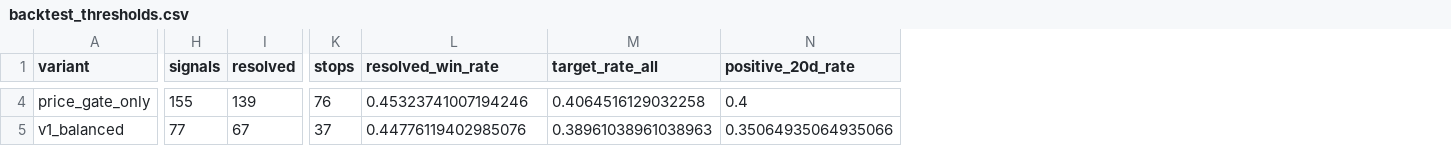
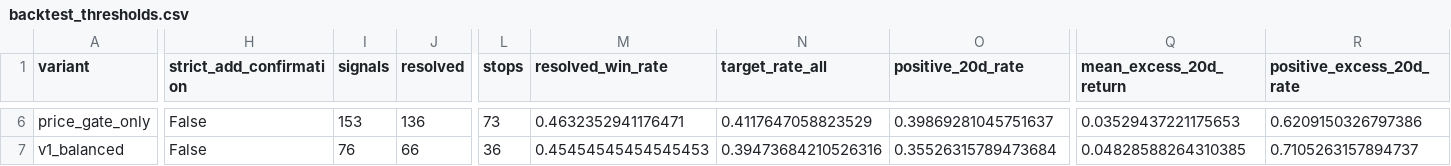
Before and after one commit to LEOSONG727/kis-foreign-flow-report, a CSV file: reports/backtest_thresholds.csv, drawn as a sheet; only a part is shown, gaps mark what is left out; addresses are those after the commit; the diff covers the shown part only; the diff names each change by its address in the sheet, - before the commit and + after, or states it on an @@ line.

```diff
--- a/reports/backtest_thresholds.csv
+++ b/reports/backtest_thresholds.csv
+column H (strict_add_confirmation), rows 6-7: False | False
+column Q (mean_excess_20d_return), rows 6-7: 0.03529437221175653 | 0.04828588264310385
+column R (positive_excess_20d_rate), rows 6-7: 0.6209150326797386 | 0.7105263157894737
-I6 (signals): 155
+I6 (signals): 153
-J6 (resolved): 139
+J6 (resolved): 136
-L6 (stops): 76
+L6 (stops): 73
-M6 (resolved_win_rate): 0.45323741007194246
+M6 (resolved_win_rate): 0.4632352941176471
-N6 (target_rate_all): 0.4064516129032258
+N6 (target_rate_all): 0.4117647058823529
-O6 (positive_20d_rate): 0.4
+O6 (positive_20d_rate): 0.39869281045751637
-I7 (signals): 77
+I7 (signals): 76
-J7 (resolved): 67
+J7 (resolved): 66
-L7 (stops): 37
+L7 (stops): 36
-M7 (resolved_win_rate): 0.44776119402985076
+M7 (resolved_win_rate): 0.45454545454545453
-N7 (target_rate_all): 0.38961038961038963
+N7 (target_rate_all): 0.39473684210526316
-O7 (positive_20d_rate): 0.35064935064935066
+O7 (positive_20d_rate): 0.35526315789473684
```
Also changed, not shown: 3 added rows, 1 removed row and 49 edited cells elsewhere in this file, reports/backtest_score_bands.csv, 3 other files.
